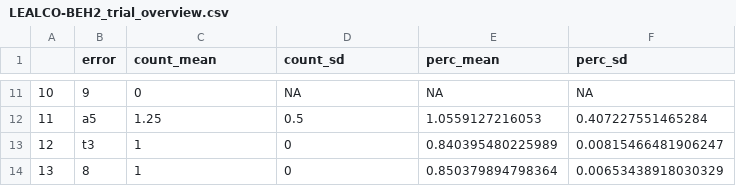
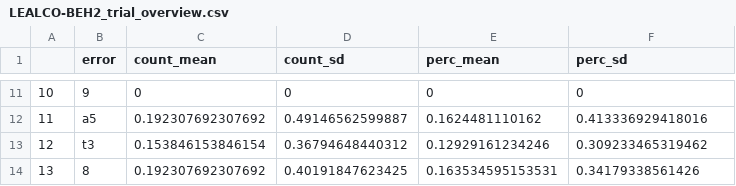
Before and after one commit to isabellaboux/LEALCO-BEH2, a CSV file: output_stats/LEALCO-BEH2_trial_overview.csv, drawn as a sheet; only a part is shown, gaps mark what is left out; the diff covers the shown part only.

```diff
--- a/output_stats/LEALCO-BEH2_trial_overview.csv
+++ b/output_stats/LEALCO-BEH2_trial_overview.csv
@@ -11,4 +11,4 @@
-"10","9",0,NA,NA,NA
-"11","a5",1.25,0.5,1.0559127216053,0.407227551465284
-"12","t3",1,0,0.840395480225989,0.00815466481906247
-"13","8",1,0,0.850379894798364,0.00653438918030329
+"10","9",0,0,0,0
+"11","a5",0.192307692307692,0.49146562599887,0.1624481110162,0.413336929418016
+"12","t3",0.153846153846154,0.36794648440312,0.12929161234246,0.309233465319462
+"13","8",0.192307692307692,0.40191847623425,0.163534595153531,0.34179338561426
```
Also changed, not shown: 32 edited cells elsewhere in this file, 2 other files.
